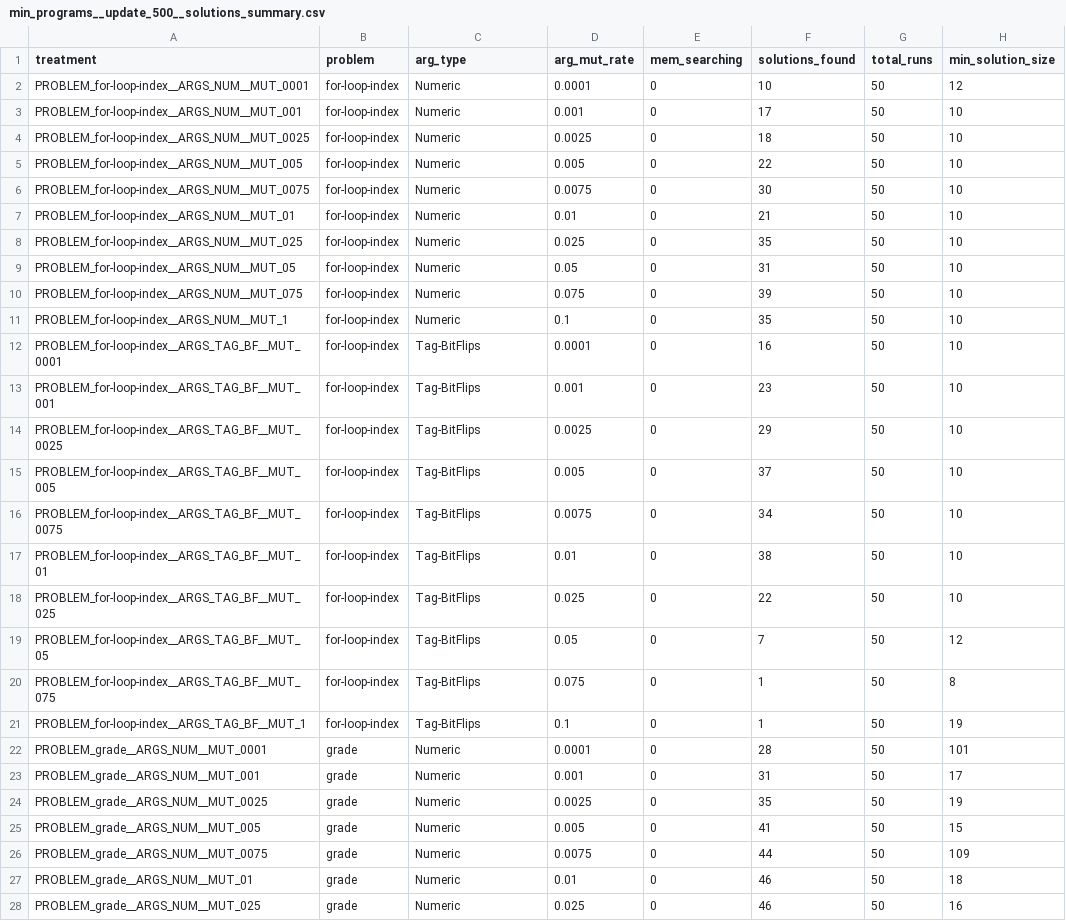
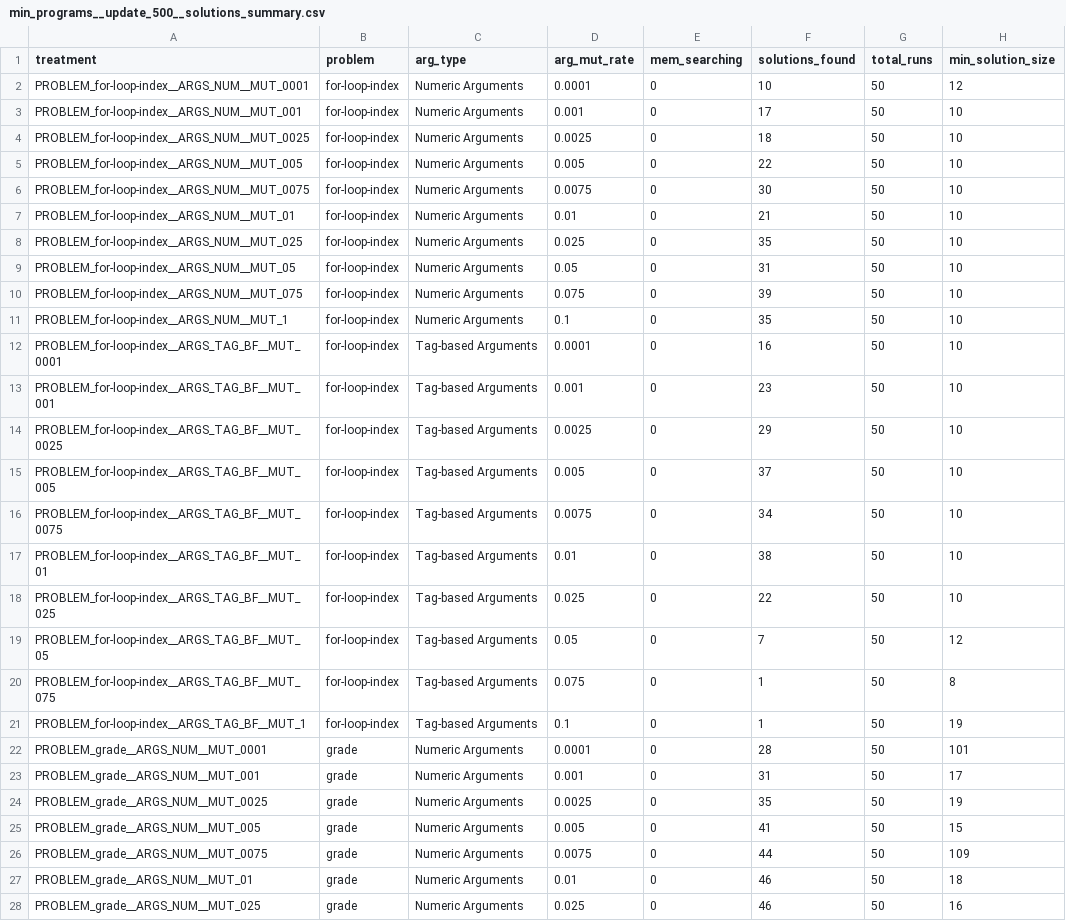
Before and after one commit to amlalejini/GECCO-2019-tag-accessed-memory, a CSV file: data/sweep/min_programs__update_500__solutions_summary.csv, drawn as a sheet; only a part is shown; the diff covers the shown part only.

Commit message:
update arg names (to pretty up figure) in solutions summary data

```diff
--- a/data/sweep/min_programs__update_500__solutions_summary.csv
+++ b/data/sweep/min_programs__update_500__solutions_summary.csv
@@ -1,28 +1,28 @@
 treatment,problem,arg_type,arg_mut_rate,mem_searching,solutions_found,total_runs,min_solution_size
-PROBLEM_for-loop-index__ARGS_NUM__MUT_0001,for-loop-index,Numeric,0.0001,0,10,50,12
-PROBLEM_for-loop-index__ARGS_NUM__MUT_001,for-loop-index,Numeric,0.001,0,17,50,10
-PROBLEM_for-loop-index__ARGS_NUM__MUT_0025,for-loop-index,Numeric,0.0025,0,18,50,10
-PROBLEM_for-loop-index__ARGS_NUM__MUT_005,for-loop-index,Numeric,0.005,0,22,50,10
-PROBLEM_for-loop-index__ARGS_NUM__MUT_0075,for-loop-index,Numeric,0.0075,0,30,50,10
-PROBLEM_for-loop-index__ARGS_NUM__MUT_01,for-loop-index,Numeric,0.01,0,21,50,10
-PROBLEM_for-loop-index__ARGS_NUM__MUT_025,for-loop-index,Numeric,0.025,0,35,50,10
-PROBLEM_for-loop-index__ARGS_NUM__MUT_05,for-loop-index,Numeric,0.05,0,31,50,10
-PROBLEM_for-loop-index__ARGS_NUM__MUT_075,for-loop-index,Numeric,0.075,0,39,50,10
-PROBLEM_for-loop-index__ARGS_NUM__MUT_1,for-loop-index,Numeric,0.1,0,35,50,10
-PROBLEM_for-loop-index__ARGS_TAG_BF__MUT_0001,for-loop-index,Tag-BitFlips,0.0001,0,16,50,10
-PROBLEM_for-loop-index__ARGS_TAG_BF__MUT_001,for-loop-index,Tag-BitFlips,0.001,0,23,50,10
-PROBLEM_for-loop-index__ARGS_TAG_BF__MUT_0025,for-loop-index,Tag-BitFlips,0.0025,0,29,50,10
-PROBLEM_for-loop-index__ARGS_TAG_BF__MUT_005,for-loop-index,Tag-BitFlips,0.005,0,37,50,10
-PROBLEM_for-loop-index__ARGS_TAG_BF__MUT_0075,for-loop-index,Tag-BitFlips,0.0075,0,34,50,10
-PROBLEM_for-loop-index__ARGS_TAG_BF__MUT_01,for-loop-index,Tag-BitFlips,0.01,0,38,50,10
-PROBLEM_for-loop-index__ARGS_TAG_BF__MUT_025,for-loop-index,Tag-BitFlips,0.025,0,22,50,10
-PROBLEM_for-loop-index__ARGS_TAG_BF__MUT_05,for-loop-index,Tag-BitFlips,0.05,0,7,50,12
-PROBLEM_for-loop-index__ARGS_TAG_BF__MUT_075,for-loop-index,Tag-BitFlips,0.075,0,1,50,8
-PROBLEM_for-loop-index__ARGS_TAG_BF__MUT_1,for-loop-index,Tag-BitFlips,0.1,0,1,50,19
-PROBLEM_grade__ARGS_NUM__MUT_0001,grade,Numeric,0.0001,0,28,50,101
-PROBLEM_grade__ARGS_NUM__MUT_001,grade,Numeric,0.001,0,31,50,17
-PROBLEM_grade__ARGS_NUM__MUT_0025,grade,Numeric,0.0025,0,35,50,19
-PROBLEM_grade__ARGS_NUM__MUT_005,grade,Numeric,0.005,0,41,50,15
-PROBLEM_grade__ARGS_NUM__MUT_0075,grade,Numeric,0.0075,0,44,50,109
-PROBLEM_grade__ARGS_NUM__MUT_01,grade,Numeric,0.01,0,46,50,18
-PROBLEM_grade__ARGS_NUM__MUT_025,grade,Numeric,0.025,0,46,50,16
+PROBLEM_for-loop-index__ARGS_NUM__MUT_0001,for-loop-index,Numeric Arguments,0.0001,0,10,50,12
+PROBLEM_for-loop-index__ARGS_NUM__MUT_001,for-loop-index,Numeric Arguments,0.001,0,17,50,10
+PROBLEM_for-loop-index__ARGS_NUM__MUT_0025,for-loop-index,Numeric Arguments,0.0025,0,18,50,10
+PROBLEM_for-loop-index__ARGS_NUM__MUT_005,for-loop-index,Numeric Arguments,0.005,0,22,50,10
+PROBLEM_for-loop-index__ARGS_NUM__MUT_0075,for-loop-index,Numeric Arguments,0.0075,0,30,50,10
+PROBLEM_for-loop-index__ARGS_NUM__MUT_01,for-loop-index,Numeric Arguments,0.01,0,21,50,10
+PROBLEM_for-loop-index__ARGS_NUM__MUT_025,for-loop-index,Numeric Arguments,0.025,0,35,50,10
+PROBLEM_for-loop-index__ARGS_NUM__MUT_05,for-loop-index,Numeric Arguments,0.05,0,31,50,10
+PROBLEM_for-loop-index__ARGS_NUM__MUT_075,for-loop-index,Numeric Arguments,0.075,0,39,50,10
+PROBLEM_for-loop-index__ARGS_NUM__MUT_1,for-loop-index,Numeric Arguments,0.1,0,35,50,10
+PROBLEM_for-loop-index__ARGS_TAG_BF__MUT_0001,for-loop-index,Tag-based Arguments,0.0001,0,16,50,10
+PROBLEM_for-loop-index__ARGS_TAG_BF__MUT_001,for-loop-index,Tag-based Arguments,0.001,0,23,50,10
+PROBLEM_for-loop-index__ARGS_TAG_BF__MUT_0025,for-loop-index,Tag-based Arguments,0.0025,0,29,50,10
+PROBLEM_for-loop-index__ARGS_TAG_BF__MUT_005,for-loop-index,Tag-based Arguments,0.005,0,37,50,10
+PROBLEM_for-loop-index__ARGS_TAG_BF__MUT_0075,for-loop-index,Tag-based Arguments,0.0075,0,34,50,10
+PROBLEM_for-loop-index__ARGS_TAG_BF__MUT_01,for-loop-index,Tag-based Arguments,0.01,0,38,50,10
+PROBLEM_for-loop-index__ARGS_TAG_BF__MUT_025,for-loop-index,Tag-based Arguments,0.025,0,22,50,10
+PROBLEM_for-loop-index__ARGS_TAG_BF__MUT_05,for-loop-index,Tag-based Arguments,0.05,0,7,50,12
+PROBLEM_for-loop-index__ARGS_TAG_BF__MUT_075,for-loop-index,Tag-based Arguments,0.075,0,1,50,8
+PROBLEM_for-loop-index__ARGS_TAG_BF__MUT_1,for-loop-index,Tag-based Arguments,0.1,0,1,50,19
+PROBLEM_grade__ARGS_NUM__MUT_0001,grade,Numeric Arguments,0.0001,0,28,50,101
+PROBLEM_grade__ARGS_NUM__MUT_001,grade,Numeric Arguments,0.001,0,31,50,17
+PROBLEM_grade__ARGS_NUM__MUT_0025,grade,Numeric Arguments,0.0025,0,35,50,19
+PROBLEM_grade__ARGS_NUM__MUT_005,grade,Numeric Arguments,0.005,0,41,50,15
+PROBLEM_grade__ARGS_NUM__MUT_0075,grade,Numeric Arguments,0.0075,0,44,50,109
+PROBLEM_grade__ARGS_NUM__MUT_01,grade,Numeric Arguments,0.01,0,46,50,18
+PROBLEM_grade__ARGS_NUM__MUT_025,grade,Numeric Arguments,0.025,0,46,50,16
```
Also changed, not shown: 73 edited cells elsewhere in this file.
